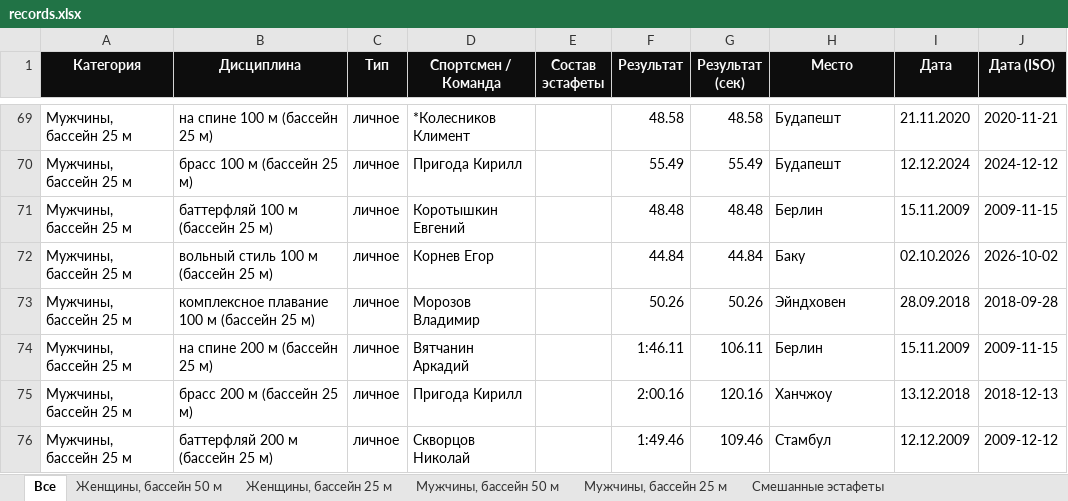
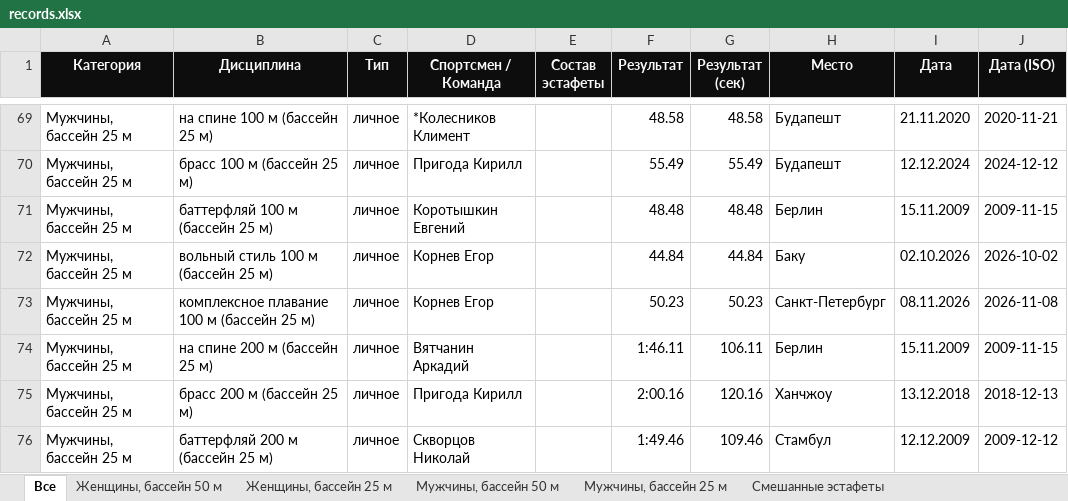
Before and after one commit to borozdov/russwimming-records, an Excel workbook: public/records.xlsx, sheet Все, drawn as a sheet; only a part is shown, gaps mark what is left out; values as stored, in another font and other column widths than the file's, no borders; the diff names each change by its address in the sheet, - before the commit and + after, or states it on an @@ line.

```diff
--- a/public/records.xlsx (sheet Все)
+++ b/public/records.xlsx (sheet Все)
-D73 (Спортсмен / Команда): Морозов Владимир
+D73 (Спортсмен / Команда): Корнев Егор
-F73 (Результат): 50.26
+F73 (Результат): 50.23
-G73 (Результат (сек)): 50.26
+G73 (Результат (сек)): 50.23
-H73 (Место): Эйндховен
+H73 (Место): Санкт-Петербург
-I73 (Дата): 28.09.2018
+I73 (Дата): 08.11.2026
-J73 (Дата (ISO)): 2018-09-28
+J73 (Дата (ISO)): 2026-11-08
```
Also changed, not shown: sheet Мужчины, бассейн 25 м, 17 other files.
